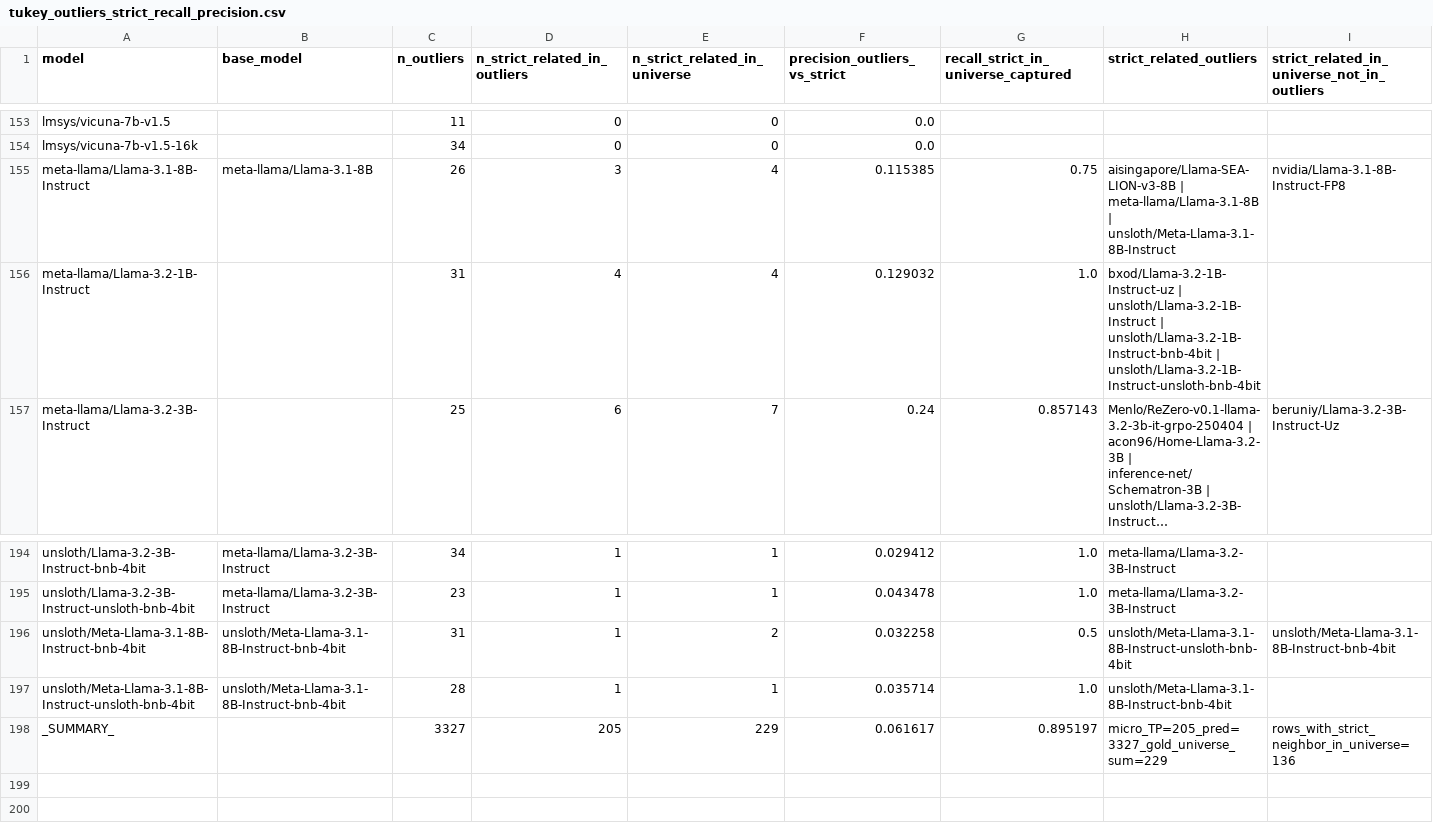
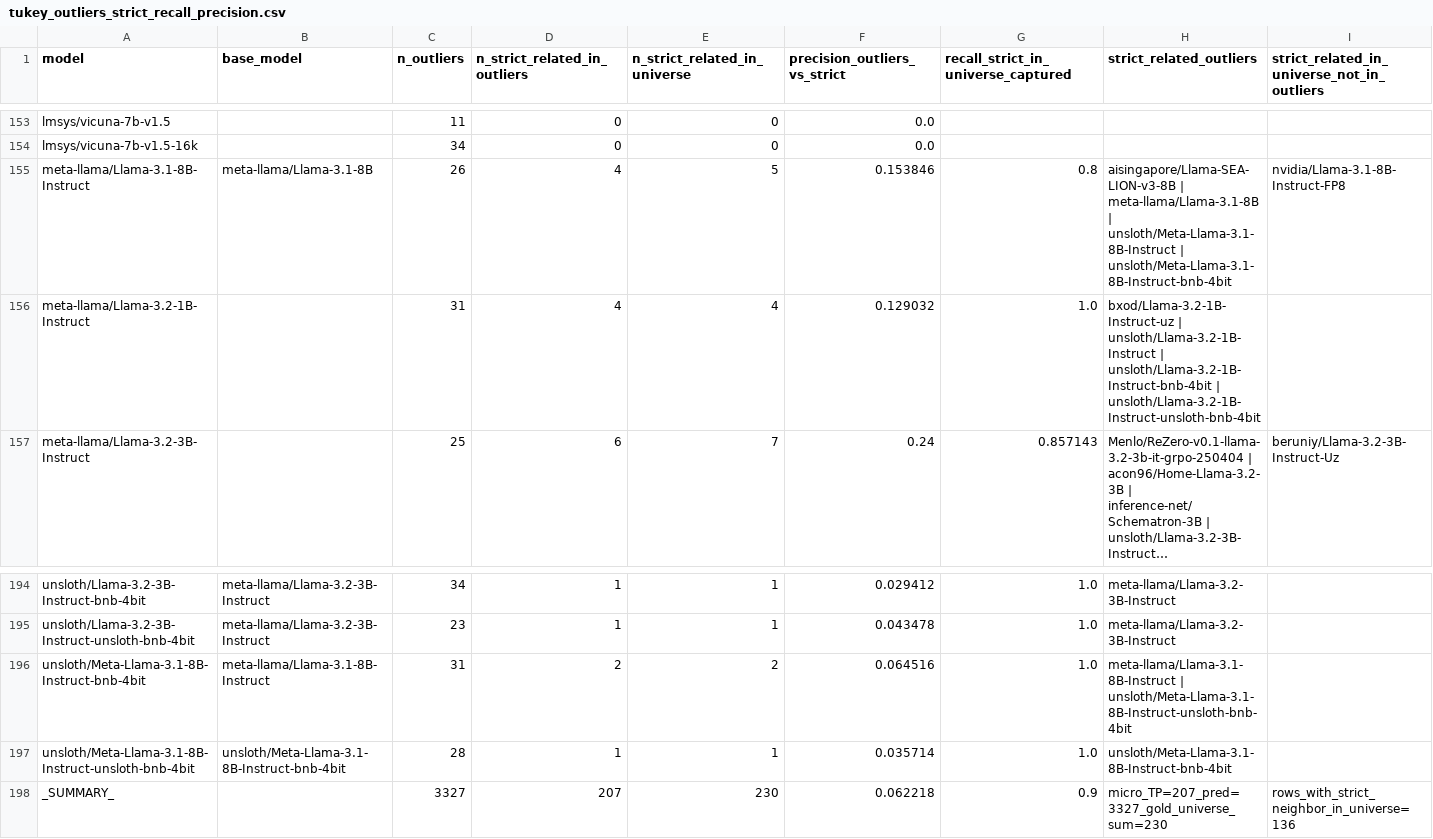
Before and after one commit to KimAu197/llm_fingerprint, a CSV file: result/result_4.27/tukey_outliers_strict_recall_precision.csv, drawn as a sheet; only a part is shown, gaps mark what is left out; long unchanged cells end in ….

```diff
--- a/result/result_4.27/tukey_outliers_strict_recall_precision.csv
+++ b/result/result_4.27/tukey_outliers_strict_recall_precision.csv
@@ -154,3 +154,3 @@ lmsys/vicuna-7b-v1.5,,11,0,0,0.0,,,
 lmsys/vicuna-7b-v1.5-16k,,34,0,0,0.0,,,
-meta-llama/Llama-3.1-8B-Instruct,meta-llama/Llama-3.1-8B,26,3,4,0.115385,0.75,aisingapore/Llama-SEA-LION-v3-8B | meta-llama/Llama-3.1-8B | unsloth/Meta-Llama-3.1-8B-Instruct,nvidia/Llama-3.1-8B-Instruct-FP8
+meta-llama/Llama-3.1-8B-Instruct,meta-llama/Llama-3.1-8B,26,4,5,0.153846,0.8,aisingapore/Llama-SEA-LION-v3-8B | meta-llama/Llama-3.1-8B | unsloth/Meta-Llama-3.1-8B-Instruct | unsloth/Meta-Llama-3.1-8B-Instruct-bnb-4bit,nvidia/Llama-3.1-8B-Instruct-FP8
 meta-llama/Llama-3.2-1B-Instruct,,31,4,4,0.129032,1.0,bxod/Llama-3.2-1B-Instruct-uz | unsloth/Llama-3.2-1B-Instruct | unsloth/Llama-3.2-1B-Instruct-bnb-4bit | unsloth/Llama-3.2-1B-Instruct-unsloth-bnb-4bit,
@@ -195,4 +195,4 @@ unsloth/Llama-3.2-3B-Instruct-bnb-4bit,meta-llama/Llama-3.2-3B-Instruct,34,1,1,0
 unsloth/Llama-3.2-3B-Instruct-unsloth-bnb-4bit,meta-llama/Llama-3.2-3B-Instruct,23,1,1,0.043478,1.0,meta-llama/Llama-3.2-3B-Instruct,
-unsloth/Meta-Llama-3.1-8B-Instruct-bnb-4bit,unsloth/Meta-Llama-3.1-8B-Instruct-bnb-4bit,31,1,2,0.032258,0.5,unsloth/Meta-Llama-3.1-8B-Instruct-unsloth-bnb-4bit,unsloth/Meta-Llama-3.1-8B-Instruct-bnb-4bit
+unsloth/Meta-Llama-3.1-8B-Instruct-bnb-4bit,meta-llama/Llama-3.1-8B-Instruct,31,2,2,0.064516,1.0,meta-llama/Llama-3.1-8B-Instruct | unsloth/Meta-Llama-3.1-8B-Instruct-unsloth-bnb-4bit,
 unsloth/Meta-Llama-3.1-8B-Instruct-unsloth-bnb-4bit,unsloth/Meta-Llama-3.1-8B-Instruct-bnb-4bit,28,1,1,0.035714,1.0,unsloth/Meta-Llama-3.1-8B-Instruct-bnb-4bit,
-_SUMMARY_,,3327,205,229,0.061617,0.895197,micro_TP=205_pred=3327_gold_universe_sum=229,rows_with_strict_neighbor_in_universe=136
+_SUMMARY_,,3327,207,230,0.062218,0.9,micro_TP=207_pred=3327_gold_universe_sum=230,rows_with_strict_neighbor_in_universe=136
```
Also changed, not shown: result/result_4.27/Evaluation Dataset 1 - Sheet2-2.csv, result/result_4.27/distance_matrix.csv, 13 other files.
